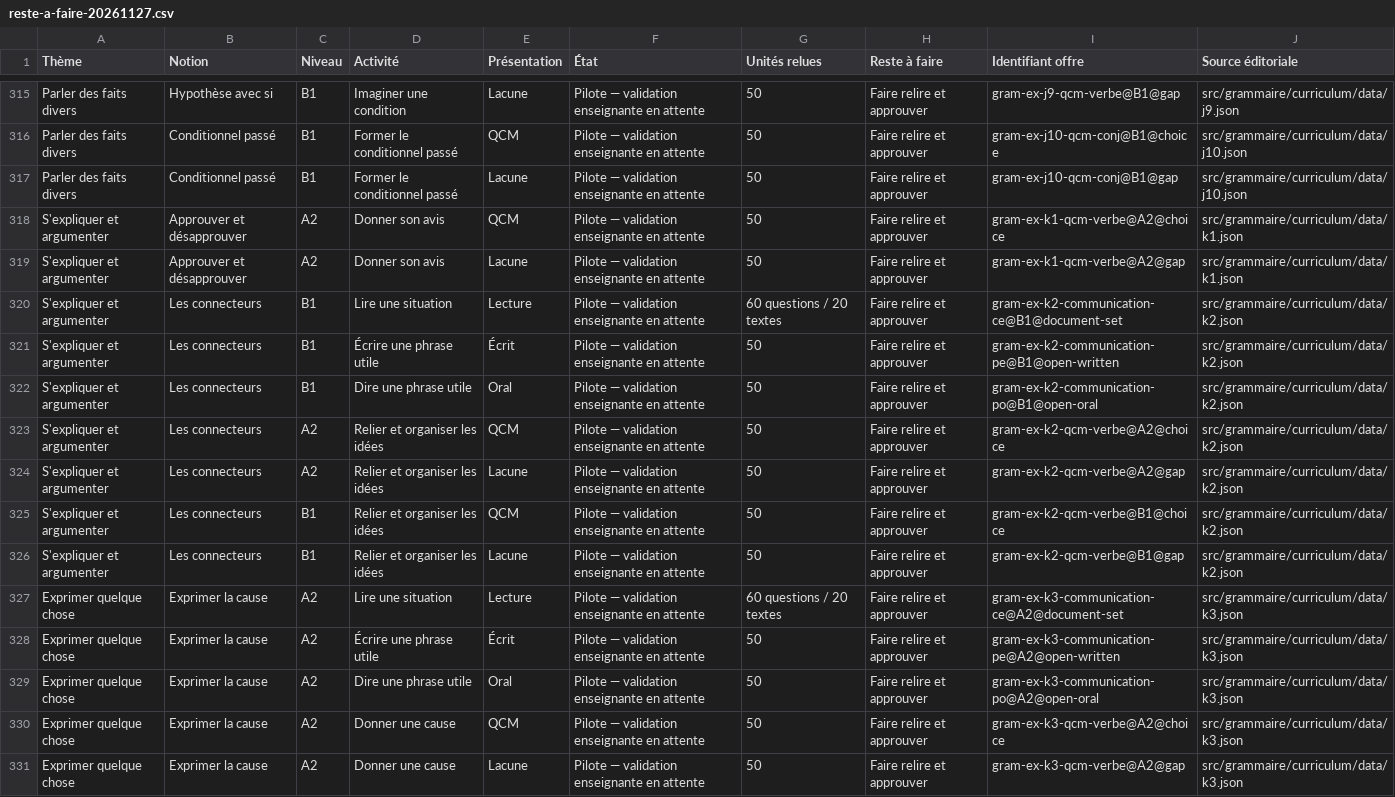
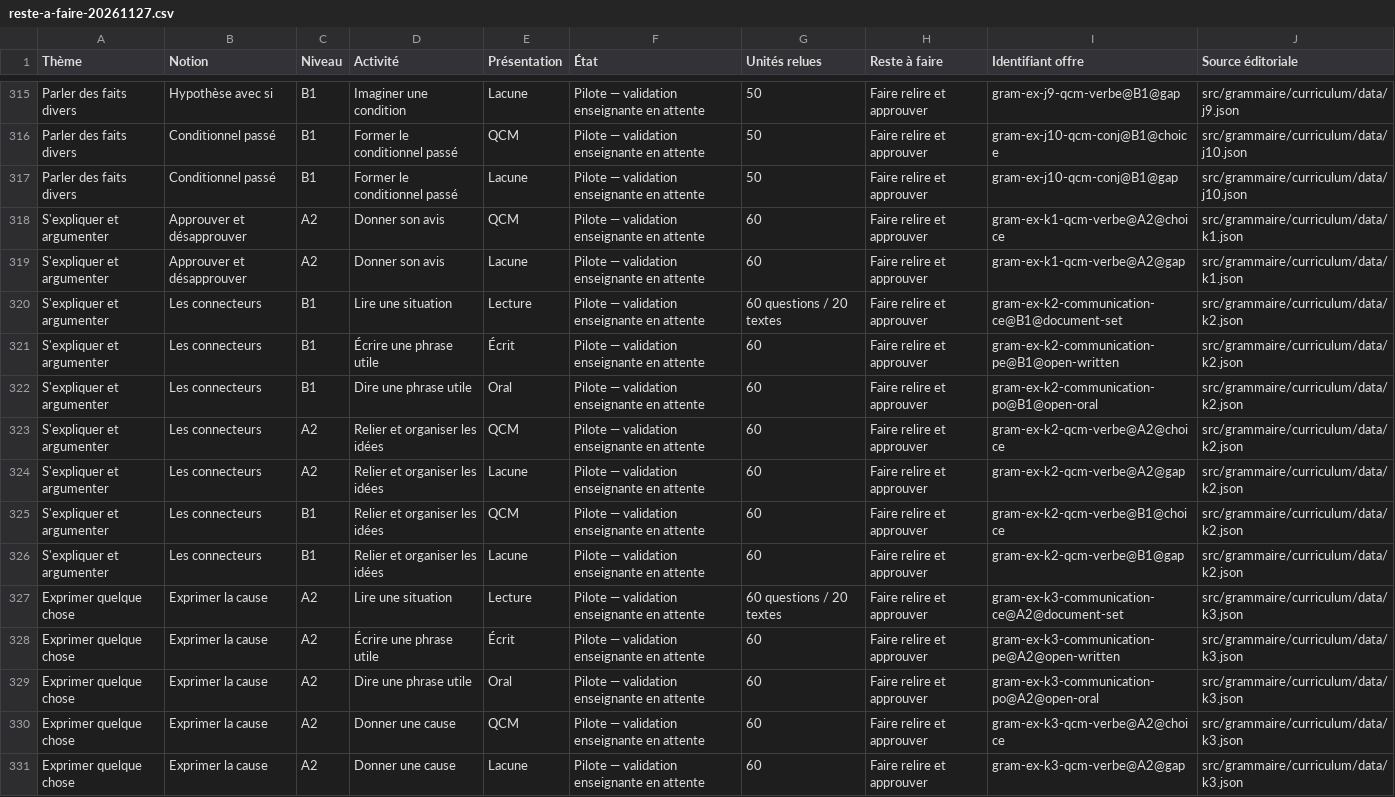
Before and after one commit to oasi-phuoc/doc-prof, a CSV file: docs/grammaire/implementation/reste-a-faire-20261127.csv, drawn as a sheet; only a part is shown, gaps mark what is left out; the diff covers the shown part only; the diff names each change by its address in the sheet, - before the commit and + after, or states it on an @@ line.

Commit message:
Élargir 56 banques d’exercices de grammaire

```diff
--- a/docs/grammaire/implementation/reste-a-faire-20261127.csv
+++ b/docs/grammaire/implementation/reste-a-faire-20261127.csv
-G318:G319 (Unités relues): 50
+G318:G319 (Unités relues): 60
-G321:G326 (Unités relues): 50
+G321:G326 (Unités relues): 60
-G328:G331 (Unités relues): 50
+G328:G331 (Unités relues): 60
```
Also changed, not shown: 60 edited cells elsewhere in this file, scripts/grammar_curriculum/arguments-k11.tsv, scripts/grammar_curriculum/arguments-k9.tsv, 20 other files.
